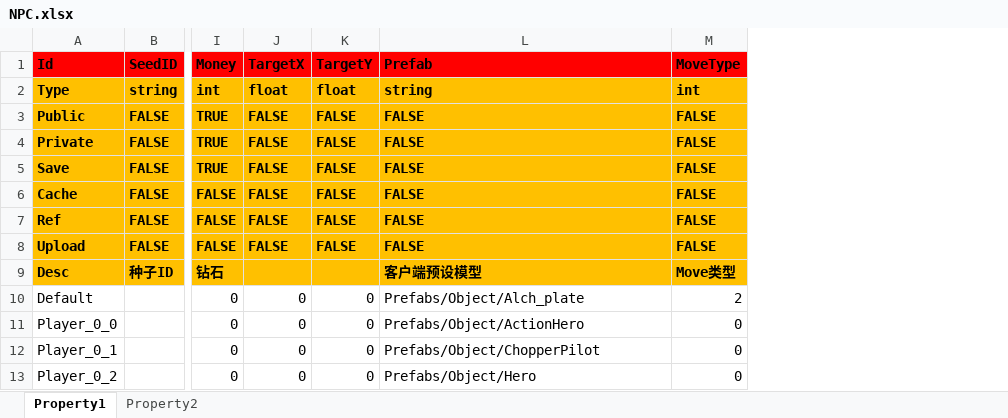
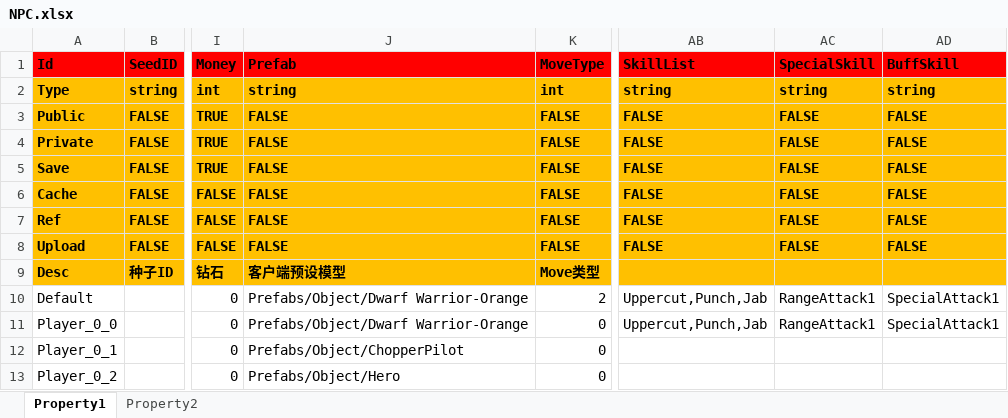
Before and after one commit to hu-81/NoahGameFramee, an Excel workbook: _Out/NFDataCfg/Excel_Ini/NPC.xlsx, sheet Property1, drawn as a sheet; only a part is shown, gaps mark what is left out; values as stored, in another font and other column widths than the file's, no borders; removed rows and columns are numbered as before the commit, all else as after; the diff names each change by its address in the sheet, - before the commit and + after, or states it on an @@ line.

```diff
--- a/_Out/NFDataCfg/Excel_Ini/NPC.xlsx (sheet Property1)
+++ b/_Out/NFDataCfg/Excel_Ini/NPC.xlsx (sheet Property1)
-column J (TargetX), rows 2-13: float | FALSE | FALSE | FALSE | FALSE | FALSE | FALSE |  | 0 | 0 | 0 | 0
-column K (TargetY), rows 2-13: float | FALSE | FALSE | FALSE | FALSE | FALSE | FALSE |  | 0 | 0 | 0 | 0
+column AB (SkillList), rows 2-11: string | FALSE | FALSE | FALSE | FALSE | FALSE | FALSE |  | Uppercut,Punch,Jab | Uppercut,Punch,Jab
+column AC (SpecialSkill), rows 2-11: string | FALSE | FALSE | FALSE | FALSE | FALSE | FALSE |  | RangeAttack1 | RangeAttack1
+column AD (BuffSkill), rows 2-11: string | FALSE | FALSE | FALSE | FALSE | FALSE | FALSE |  | SpecialAttack1 | SpecialAttack1
-J10 (Prefab): Prefabs/Object/Alch_plate
+J10 (Prefab): Prefabs/Object/Dwarf Warrior-Orange
-J11 (Prefab): Prefabs/Object/ActionHero
+J11 (Prefab): Prefabs/Object/Dwarf Warrior-Orange
```
Also changed, not shown: 5 other files.
